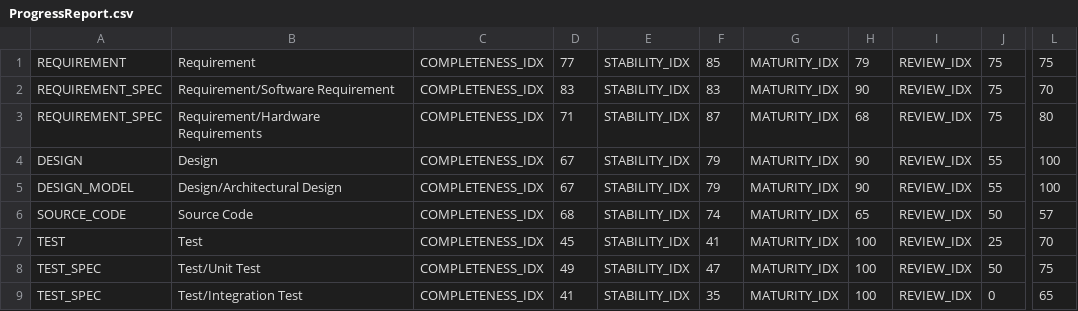
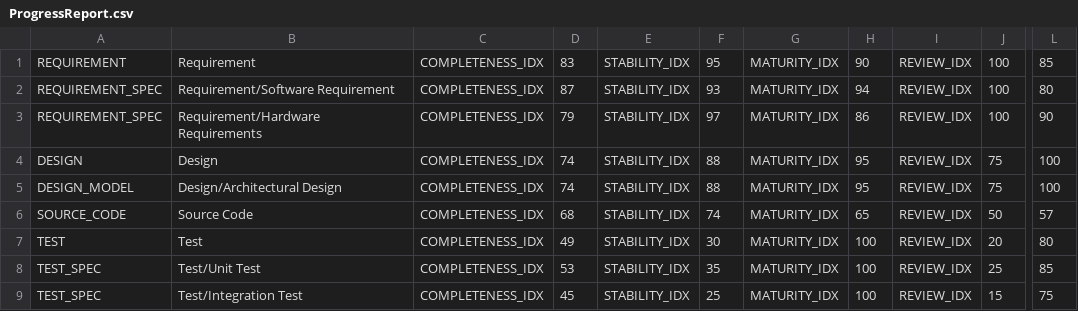
Before and after one commit to squoregit/earthRepo, a CSV file: ProgressReport.csv, drawn as a sheet; only a part is shown, gaps mark what is left out; the diff names each change by its address in the sheet, - before the commit and + after, or states it on an @@ line.

```diff
--- a/ProgressReport.csv
+++ b/ProgressReport.csv
-D1: 77
+D1: 83
-F1: 85
+F1: 95
-H1: 79
+H1: 90
-J1:J3: 75
+J1:J3: 100
-L1: 75
+L1: 85
-D2: 83
+D2: 87
-F2: 83
+F2: 93
-H2: 90
+H2: 94
-L2: 70
+L2: 80
-D3: 71
+D3: 79
-F3: 87
+F3: 97
-H3: 68
+H3: 86
-L3: 80
+L3: 90
-D4:D5: 67
+D4:D5: 74
-F4:F5: 79
+F4:F5: 88
-H4:H5: 90
+H4:H5: 95
-J4:J5: 55
+J4:J5: 75
-D7: 45
+D7: 49
-F7: 41
+F7: 30
-J7: 25
+J7: 20
-L7: 70
+L7: 80
-D8: 49
+D8: 53
-F8: 47
+F8: 35
-J8: 50
+J8: 25
-L8: 75
+L8: 85
-D9: 41
+D9: 45
-F9: 35
+F9: 25
-J9: 0
+J9: 15
-L9: 65
+L9: 75
```
Also changed, not shown: cq_stats_ToolsMgt.csv, 8 other files.
